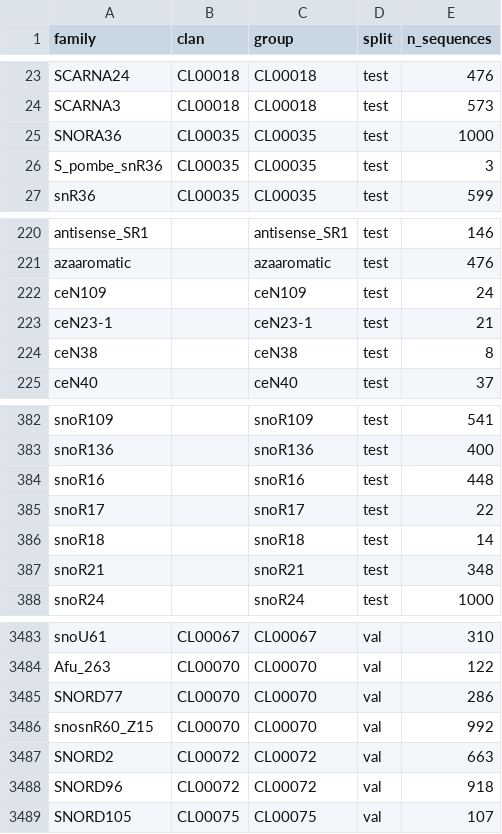
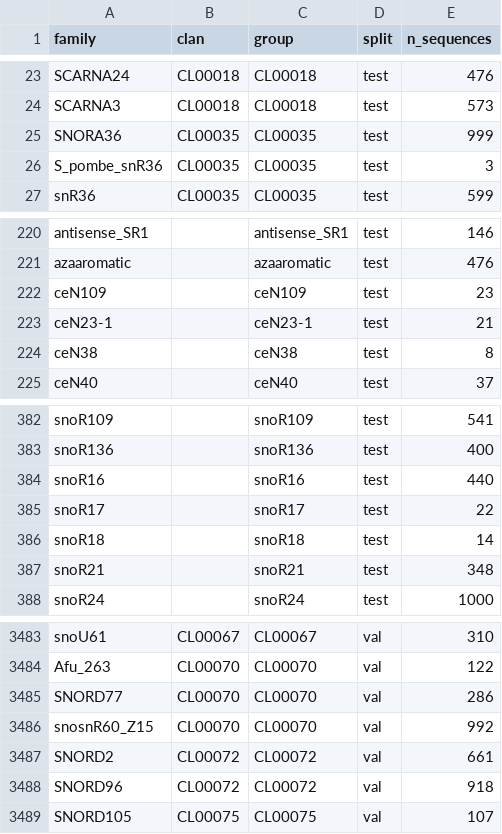
Before and after one commit to Chikap1009/RiboMamba, a TSV file: splits/rfam_split.tsv, drawn as a sheet; only a part is shown, gaps mark what is left out.

```diff
--- a/splits/rfam_split.tsv
+++ b/splits/rfam_split.tsv
@@ -24,3 +24,3 @@ SCARNA24	CL00018	CL00018	test	476
 SCARNA3	CL00018	CL00018	test	573
-SNORA36	CL00035	CL00035	test	1000
+SNORA36	CL00035	CL00035	test	999
 S_pombe_snR36	CL00035	CL00035	test	3
@@ -221,3 +221,3 @@ antisense_SR1		antisense_SR1	test	146
 azaaromatic		azaaromatic	test	476
-ceN109		ceN109	test	24
+ceN109		ceN109	test	23
 ceN23-1		ceN23-1	test	21
@@ -383,3 +383,3 @@ snoR109		snoR109	test	541
 snoR136		snoR136	test	400
-snoR16		snoR16	test	448
+snoR16		snoR16	test	440
 snoR17		snoR17	test	22
@@ -3486,3 +3486,3 @@ SNORD77	CL00070	CL00070	val	286
 snosnR60_Z15	CL00070	CL00070	val	992
-SNORD2	CL00072	CL00072	val	663
+SNORD2	CL00072	CL00072	val	661
 SNORD96	CL00072	CL00072	val	918
```
